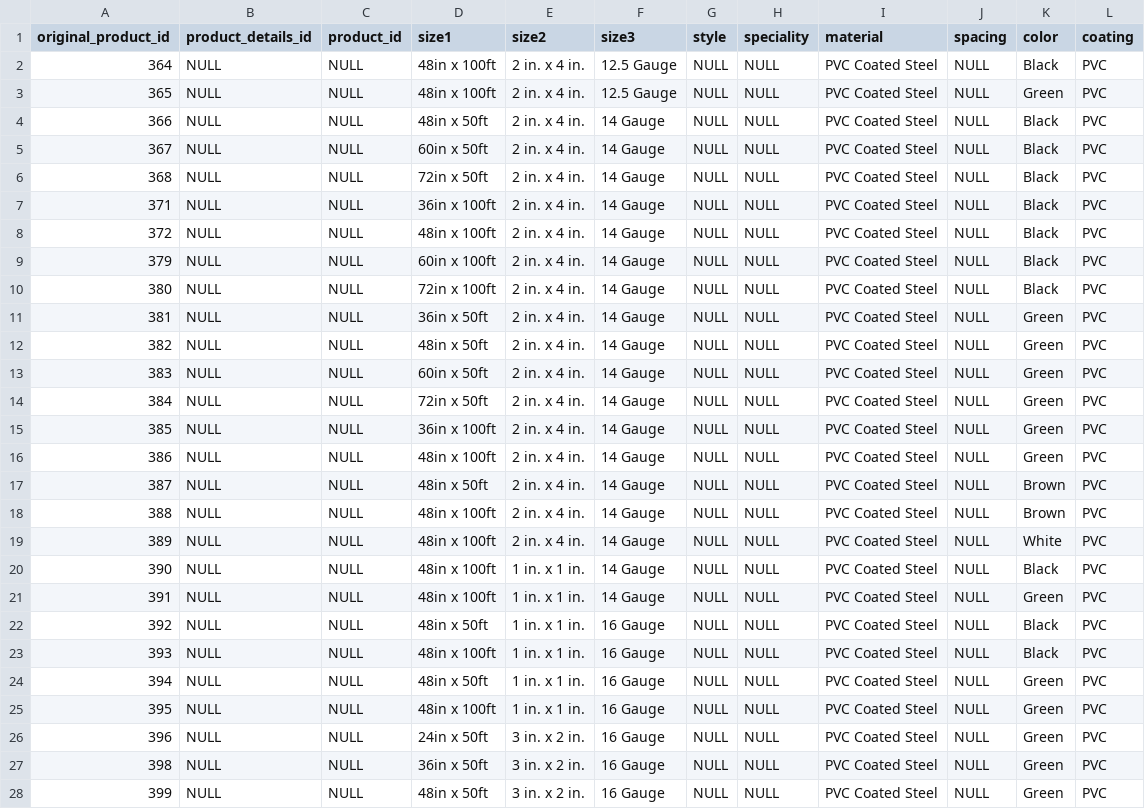
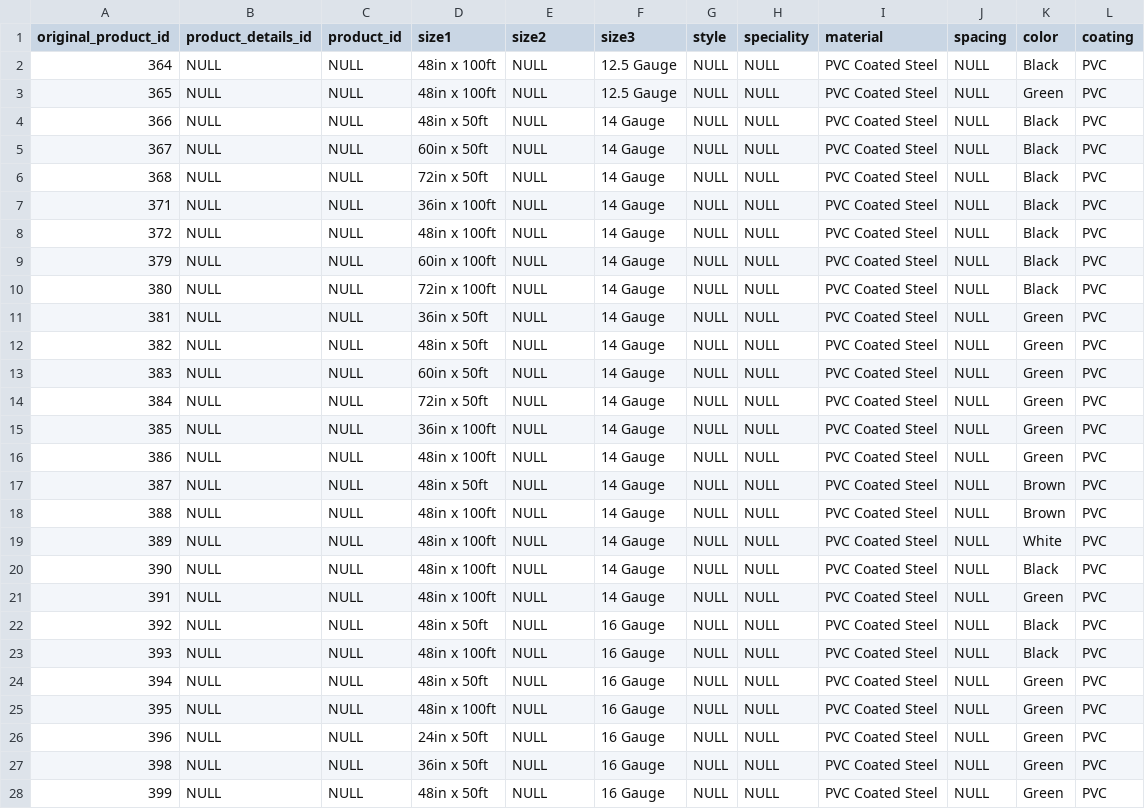
Before and after one commit to AcademyFenceCompany/database-scripts, a CSV file: database_csvs/welded_wire/vinyl/vinyl_ww_product_details.csv, drawn as a sheet; only a part is shown; the diff covers the shown part only.

Commit message:
galvanized ww products table info generated

```diff
--- a/database_csvs/welded_wire/vinyl/vinyl_ww_product_details.csv
+++ b/database_csvs/welded_wire/vinyl/vinyl_ww_product_details.csv
@@ -1,28 +1,28 @@
 original_product_id,product_details_id,product_id,size1,size2,size3,style,speciality,material,spacing,color,coating
-364,NULL,NULL,48in x 100ft,2 in. x 4 in.,12.5 Gauge,NULL,NULL,PVC Coated Steel,NULL,Black,PVC
-365,NULL,NULL,48in x 100ft,2 in. x 4 in.,12.5 Gauge,NULL,NULL,PVC Coated Steel,NULL,Green,PVC
-366,NULL,NULL,48in x 50ft,2 in. x 4 in.,14 Gauge,NULL,NULL,PVC Coated Steel,NULL,Black,PVC
-367,NULL,NULL,60in x 50ft,2 in. x 4 in.,14 Gauge,NULL,NULL,PVC Coated Steel,NULL,Black,PVC
-368,NULL,NULL,72in x 50ft,2 in. x 4 in.,14 Gauge,NULL,NULL,PVC Coated Steel,NULL,Black,PVC
-371,NULL,NULL,36in x 100ft,2 in. x 4 in.,14 Gauge,NULL,NULL,PVC Coated Steel,NULL,Black,PVC
-372,NULL,NULL,48in x 100ft,2 in. x 4 in.,14 Gauge,NULL,NULL,PVC Coated Steel,NULL,Black,PVC
-379,NULL,NULL,60in x 100ft,2 in. x 4 in.,14 Gauge,NULL,NULL,PVC Coated Steel,NULL,Black,PVC
-380,NULL,NULL,72in x 100ft,2 in. x 4 in.,14 Gauge,NULL,NULL,PVC Coated Steel,NULL,Black,PVC
-381,NULL,NULL,36in x 50ft,2 in. x 4 in.,14 Gauge,NULL,NULL,PVC Coated Steel,NULL,Green,PVC
-382,NULL,NULL,48in x 50ft,2 in. x 4 in.,14 Gauge,NULL,NULL,PVC Coated Steel,NULL,Green,PVC
-383,NULL,NULL,60in x 50ft,2 in. x 4 in.,14 Gauge,NULL,NULL,PVC Coated Steel,NULL,Green,PVC
-384,NULL,NULL,72in x 50ft,2 in. x 4 in.,14 Gauge,NULL,NULL,PVC Coated Steel,NULL,Green,PVC
-385,NULL,NULL,36in x 100ft,2 in. x 4 in.,14 Gauge,NULL,NULL,PVC Coated Steel,NULL,Green,PVC
-386,NULL,NULL,48in x 100ft,2 in. x 4 in.,14 Gauge,NULL,NULL,PVC Coated Steel,NULL,Green,PVC
-387,NULL,NULL,48in x 50ft,2 in. x 4 in.,14 Gauge,NULL,NULL,PVC Coated Steel,NULL,Brown,PVC
-388,NULL,NULL,48in x 100ft,2 in. x 4 in.,14 Gauge,NULL,NULL,PVC Coated Steel,NULL,Brown,PVC
-389,NULL,NULL,48in x 100ft,2 in. x 4 in.,14 Gauge,NULL,NULL,PVC Coated Steel,NULL,White,PVC
-390,NULL,NULL,48in x 100ft,1 in. x 1 in.,14 Gauge,NULL,NULL,PVC Coated Steel,NULL,Black,PVC
-391,NULL,NULL,48in x 100ft,1 in. x 1 in.,14 Gauge,NULL,NULL,PVC Coated Steel,NULL,Green,PVC
-392,NULL,NULL,48in x 50ft,1 in. x 1 in.,16 Gauge,NULL,NULL,PVC Coated Steel,NULL,Black,PVC
-393,NULL,NULL,48in x 100ft,1 in. x 1 in.,16 Gauge,NULL,NULL,PVC Coated Steel,NULL,Black,PVC
-394,NULL,NULL,48in x 50ft,1 in. x 1 in.,16 Gauge,NULL,NULL,PVC Coated Steel,NULL,Green,PVC
-395,NULL,NULL,48in x 100ft,1 in. x 1 in.,16 Gauge,NULL,NULL,PVC Coated Steel,NULL,Green,PVC
-396,NULL,NULL,24in x 50ft,3 in. x 2 in.,16 Gauge,NULL,NULL,PVC Coated Steel,NULL,Green,PVC
-398,NULL,NULL,36in x 50ft,3 in. x 2 in.,16 Gauge,NULL,NULL,PVC Coated Steel,NULL,Green,PVC
-399,NULL,NULL,48in x 50ft,3 in. x 2 in.,16 Gauge,NULL,NULL,PVC Coated Steel,NULL,Green,PVC
+364,NULL,NULL,48in x 100ft,NULL,12.5 Gauge,NULL,NULL,PVC Coated Steel,NULL,Black,PVC
+365,NULL,NULL,48in x 100ft,NULL,12.5 Gauge,NULL,NULL,PVC Coated Steel,NULL,Green,PVC
+366,NULL,NULL,48in x 50ft,NULL,14 Gauge,NULL,NULL,PVC Coated Steel,NULL,Black,PVC
+367,NULL,NULL,60in x 50ft,NULL,14 Gauge,NULL,NULL,PVC Coated Steel,NULL,Black,PVC
+368,NULL,NULL,72in x 50ft,NULL,14 Gauge,NULL,NULL,PVC Coated Steel,NULL,Black,PVC
+371,NULL,NULL,36in x 100ft,NULL,14 Gauge,NULL,NULL,PVC Coated Steel,NULL,Black,PVC
+372,NULL,NULL,48in x 100ft,NULL,14 Gauge,NULL,NULL,PVC Coated Steel,NULL,Black,PVC
+379,NULL,NULL,60in x 100ft,NULL,14 Gauge,NULL,NULL,PVC Coated Steel,NULL,Black,PVC
+380,NULL,NULL,72in x 100ft,NULL,14 Gauge,NULL,NULL,PVC Coated Steel,NULL,Black,PVC
+381,NULL,NULL,36in x 50ft,NULL,14 Gauge,NULL,NULL,PVC Coated Steel,NULL,Green,PVC
+382,NULL,NULL,48in x 50ft,NULL,14 Gauge,NULL,NULL,PVC Coated Steel,NULL,Green,PVC
+383,NULL,NULL,60in x 50ft,NULL,14 Gauge,NULL,NULL,PVC Coated Steel,NULL,Green,PVC
+384,NULL,NULL,72in x 50ft,NULL,14 Gauge,NULL,NULL,PVC Coated Steel,NULL,Green,PVC
+385,NULL,NULL,36in x 100ft,NULL,14 Gauge,NULL,NULL,PVC Coated Steel,NULL,Green,PVC
+386,NULL,NULL,48in x 100ft,NULL,14 Gauge,NULL,NULL,PVC Coated Steel,NULL,Green,PVC
+387,NULL,NULL,48in x 50ft,NULL,14 Gauge,NULL,NULL,PVC Coated Steel,NULL,Brown,PVC
+388,NULL,NULL,48in x 100ft,NULL,14 Gauge,NULL,NULL,PVC Coated Steel,NULL,Brown,PVC
+389,NULL,NULL,48in x 100ft,NULL,14 Gauge,NULL,NULL,PVC Coated Steel,NULL,White,PVC
+390,NULL,NULL,48in x 100ft,NULL,14 Gauge,NULL,NULL,PVC Coated Steel,NULL,Black,PVC
+391,NULL,NULL,48in x 100ft,NULL,14 Gauge,NULL,NULL,PVC Coated Steel,NULL,Green,PVC
+392,NULL,NULL,48in x 50ft,NULL,16 Gauge,NULL,NULL,PVC Coated Steel,NULL,Black,PVC
+393,NULL,NULL,48in x 100ft,NULL,16 Gauge,NULL,NULL,PVC Coated Steel,NULL,Black,PVC
+394,NULL,NULL,48in x 50ft,NULL,16 Gauge,NULL,NULL,PVC Coated Steel,NULL,Green,PVC
+395,NULL,NULL,48in x 100ft,NULL,16 Gauge,NULL,NULL,PVC Coated Steel,NULL,Green,PVC
+396,NULL,NULL,24in x 50ft,NULL,16 Gauge,NULL,NULL,PVC Coated Steel,NULL,Green,PVC
+398,NULL,NULL,36in x 50ft,NULL,16 Gauge,NULL,NULL,PVC Coated Steel,NULL,Green,PVC
+399,NULL,NULL,48in x 50ft,NULL,16 Gauge,NULL,NULL,PVC Coated Steel,NULL,Green,PVC
```
Also changed, not shown: 44 edited cells elsewhere in this file, database_csvs/welded_wire/vinyl/vinyl_ww_product_media.csv, 3 other files.
